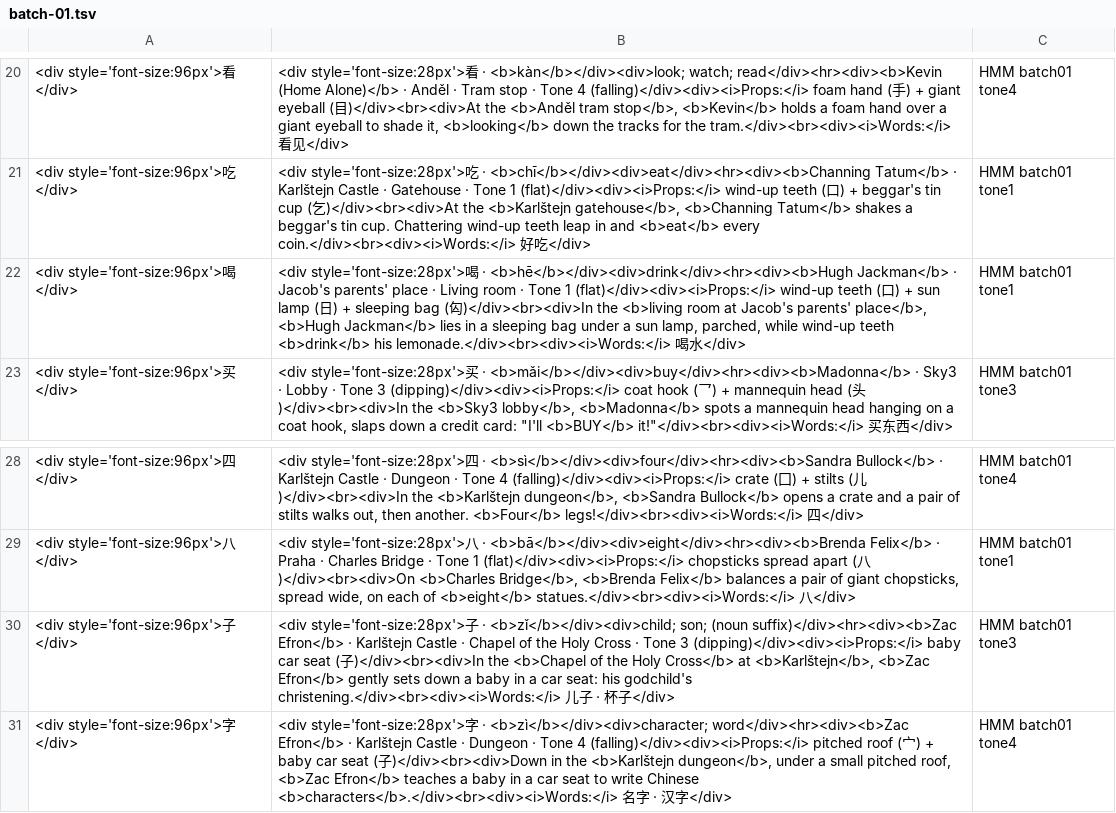
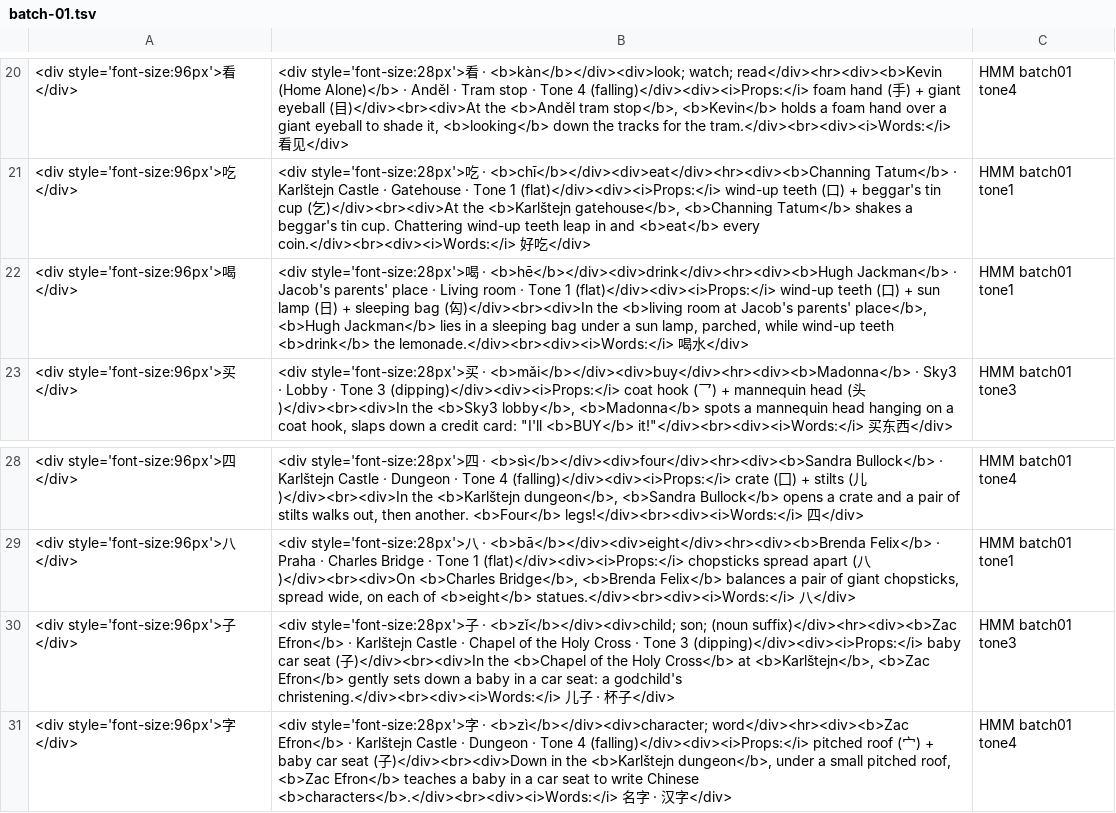
Before and after one commit to hur00003/iconic-design, a TSV file: hmm-flashcards/anki/batch-01.tsv, drawn as a sheet; only a part is shown, gaps mark what is left out.

```diff
--- a/hmm-flashcards/anki/batch-01.tsv
+++ b/hmm-flashcards/anki/batch-01.tsv
@@ -21,3 +21,3 @@
 <div style='font-size:96px'>吃</div>	<div style='font-size:28px'>吃 · <b>chī</b></div><div>eat</div><hr><div><b>Channing Tatum</b> · Karlštejn Castle · Gatehouse · Tone 1 (flat)</div><div><i>Props:</i> wind-up teeth (口) + beggar's tin cup (乞)</div><br><div>At the <b>Karlštejn gatehouse</b>, <b>Channing Tatum</b> shakes a beggar's tin cup. Chattering wind-up teeth leap in and <b>eat</b> every coin.</div><br><div><i>Words:</i> 好吃</div>	HMM batch01 tone1
-<div style='font-size:96px'>喝</div>	<div style='font-size:28px'>喝 · <b>hē</b></div><div>drink</div><hr><div><b>Hugh Jackman</b> · Jacob's parents' place · Living room · Tone 1 (flat)</div><div><i>Props:</i> wind-up teeth (口) + sun lamp (日) + sleeping bag (匃)</div><br><div>In the <b>living room at Jacob's parents' place</b>, <b>Hugh Jackman</b> lies in a sleeping bag under a sun lamp, parched, while wind-up teeth <b>drink</b> his lemonade.</div><br><div><i>Words:</i> 喝水</div>	HMM batch01 tone1
+<div style='font-size:96px'>喝</div>	<div style='font-size:28px'>喝 · <b>hē</b></div><div>drink</div><hr><div><b>Hugh Jackman</b> · Jacob's parents' place · Living room · Tone 1 (flat)</div><div><i>Props:</i> wind-up teeth (口) + sun lamp (日) + sleeping bag (匃)</div><br><div>In the <b>living room at Jacob's parents' place</b>, <b>Hugh Jackman</b> lies in a sleeping bag under a sun lamp, parched, while wind-up teeth <b>drink</b> the lemonade.</div><br><div><i>Words:</i> 喝水</div>	HMM batch01 tone1
 <div style='font-size:96px'>买</div>	<div style='font-size:28px'>买 · <b>mǎi</b></div><div>buy</div><hr><div><b>Madonna</b> · Sky3 · Lobby · Tone 3 (dipping)</div><div><i>Props:</i> coat hook (乛) + mannequin head (头)</div><br><div>In the <b>Sky3 lobby</b>, <b>Madonna</b> spots a mannequin head hanging on a coat hook, slaps down a credit card: "I'll <b>BUY</b> it!"</div><br><div><i>Words:</i> 买东西</div>	HMM batch01 tone3
@@ -29,3 +29,3 @@
 <div style='font-size:96px'>八</div>	<div style='font-size:28px'>八 · <b>bā</b></div><div>eight</div><hr><div><b>Brenda Felix</b> · Praha · Charles Bridge · Tone 1 (flat)</div><div><i>Props:</i> chopsticks spread apart (八)</div><br><div>On <b>Charles Bridge</b>, <b>Brenda Felix</b> balances a pair of giant chopsticks, spread wide, on each of <b>eight</b> statues.</div><br><div><i>Words:</i> 八</div>	HMM batch01 tone1
-<div style='font-size:96px'>子</div>	<div style='font-size:28px'>子 · <b>zǐ</b></div><div>child; son; (noun suffix)</div><hr><div><b>Zac Efron</b> · Karlštejn Castle · Chapel of the Holy Cross · Tone 3 (dipping)</div><div><i>Props:</i> baby car seat (子)</div><br><div>In the <b>Chapel of the Holy Cross</b> at <b>Karlštejn</b>, <b>Zac Efron</b> gently sets down a baby in a car seat: his godchild's christening.</div><br><div><i>Words:</i> 儿子 · 杯子</div>	HMM batch01 tone3
+<div style='font-size:96px'>子</div>	<div style='font-size:28px'>子 · <b>zǐ</b></div><div>child; son; (noun suffix)</div><hr><div><b>Zac Efron</b> · Karlštejn Castle · Chapel of the Holy Cross · Tone 3 (dipping)</div><div><i>Props:</i> baby car seat (子)</div><br><div>In the <b>Chapel of the Holy Cross</b> at <b>Karlštejn</b>, <b>Zac Efron</b> gently sets down a baby in a car seat: a godchild's christening.</div><br><div><i>Words:</i> 儿子 · 杯子</div>	HMM batch01 tone3
 <div style='font-size:96px'>字</div>	<div style='font-size:28px'>字 · <b>zì</b></div><div>character; word</div><hr><div><b>Zac Efron</b> · Karlštejn Castle · Dungeon · Tone 4 (falling)</div><div><i>Props:</i> pitched roof (宀) + baby car seat (子)</div><br><div>Down in the <b>Karlštejn dungeon</b>, under a small pitched roof, <b>Zac Efron</b> teaches a baby in a car seat to write Chinese <b>characters</b>.</div><br><div><i>Words:</i> 名字 · 汉字</div>	HMM batch01 tone4
```
Also changed, not shown: 1 other file.
